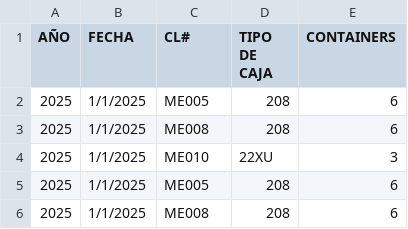
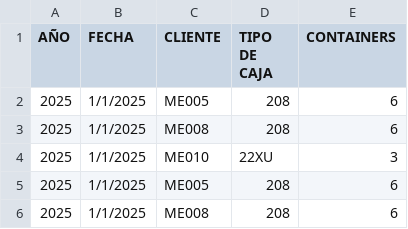
Before and after one commit to elmasperron97/FINE, a CSV file: CONTAINERS PER WEEK 2025 V.3.csv, drawn as a sheet; only a part is shown.

Commit message:
Update CONTAINERS PER WEEK 2025 V.3.csv

```diff
--- a/CONTAINERS PER WEEK 2025 V.3.csv
+++ b/CONTAINERS PER WEEK 2025 V.3.csv
@@ -1,2 +1,2 @@
-AÑO	FECHA	CL#	TIPO DE CAJA	CONTAINERS
+AÑO	FECHA	CLIENTE	TIPO DE CAJA	CONTAINERS
 2025	1/1/2025	ME005	208	6
```
